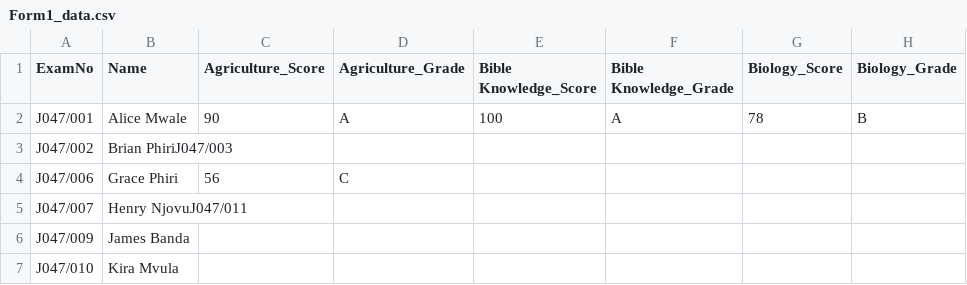
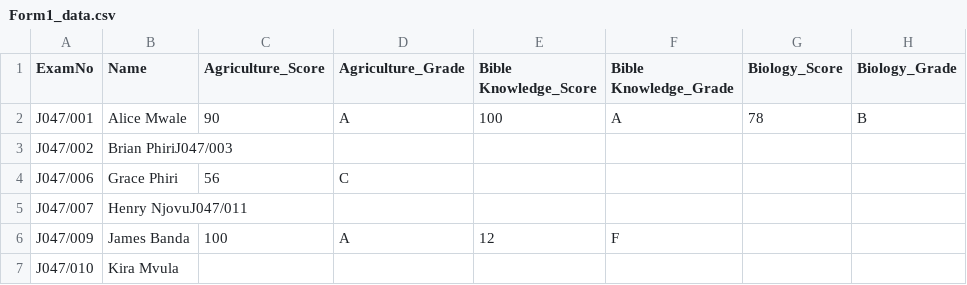
Before and after one commit to magawass/ExApp, a CSV file: data/Form1_data.csv, drawn as a sheet; only a part is shown; the diff names each change by its address in the sheet, - before the commit and + after, or states it on an @@ line.

Commit message:
Update Form1 data via portal.

```diff
--- a/data/Form1_data.csv
+++ b/data/Form1_data.csv
-C6 (Agriculture_Score): (empty)
+C6 (Agriculture_Score): 100
-D6 (Agriculture_Grade): (empty)
+D6 (Agriculture_Grade): A
-E6 (Bible Knowledge_Score): (empty)
+E6 (Bible Knowledge_Score): 12
-F6 (Bible Knowledge_Grade): (empty)
+F6 (Bible Knowledge_Grade): F
```
